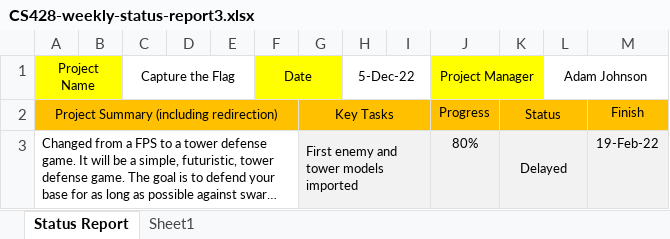
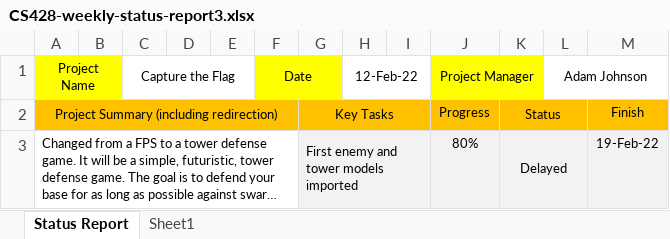
Before and after one commit to AdamJohnson-1/Assets, an Excel workbook: CS428-weekly-status-report3.xlsx, sheet Status Report, drawn as a sheet; only a part is shown; long unchanged cells end in …; values as stored, in another font and other column widths than the file's, no borders; conditional formats not drawn; the diff names each change by its address in the sheet, - before the commit and + after, or states it on an @@ line.

```diff
--- a/CS428-weekly-status-report3.xlsx (sheet Status Report)
+++ b/CS428-weekly-status-report3.xlsx (sheet Status Report)
-H1: 5-Dec-22
+H1: 12-Feb-22
```
Also changed, not shown: 1 other file.
